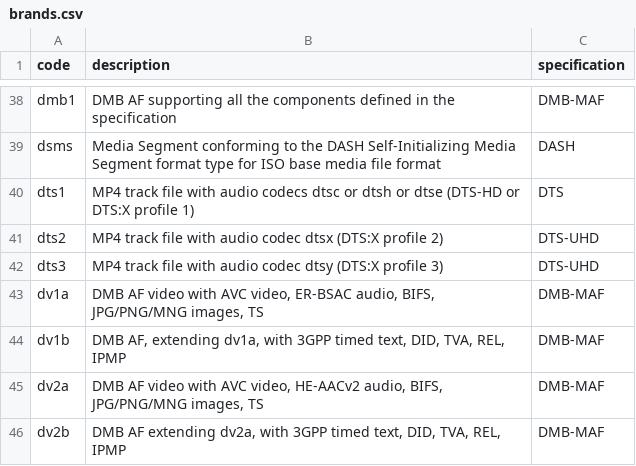
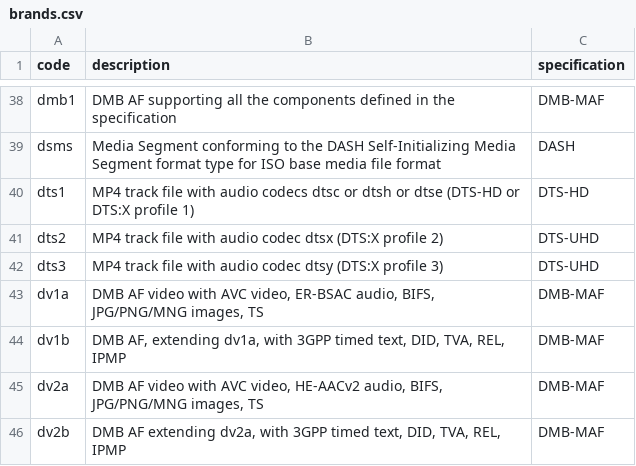
Before and after one commit to mp4ra/mp4ra.github.io, a CSV file: CSV/brands.csv, drawn as a sheet; only a part is shown, gaps mark what is left out.

Commit message:
Update brands.csv

```diff
--- a/CSV/brands.csv
+++ b/CSV/brands.csv
@@ -39,3 +39,3 @@ dmb1,DMB AF supporting all the components defined in the specification,DMB-MAF
 dsms,Media Segment conforming to the DASH Self-Initializing Media Segment format type for ISO base media file format,DASH
-dts1, "MP4 track file with audio codecs dtsc or dtsh or dtse (DTS-HD or DTS:X profile 1)", DTS
+dts1, "MP4 track file with audio codecs dtsc or dtsh or dtse (DTS-HD or DTS:X profile 1)",DTS-HD
 dts2, "MP4 track file with audio codec dtsx (DTS:X profile 2)",DTS-UHD
```
